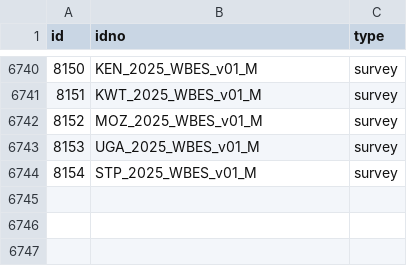
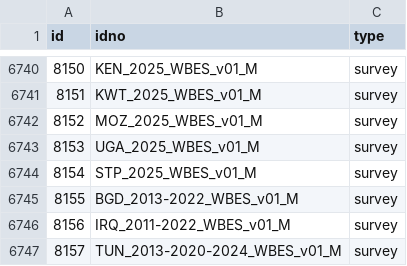
Before and after one commit to belisards/mdl_collector, a CSV file: data/world_bank/metadata.csv, drawn as a sheet; only a part is shown, gaps mark what is left out; the diff names each change by its address in the sheet, - before the commit and + after, or states it on an @@ line.

```diff
--- a/data/world_bank/metadata.csv
+++ b/data/world_bank/metadata.csv
+row 6745: 8155 | BGD_2013-2022_WBES_v01_M | survey
+row 6746: 8156 | IRQ_2011-2022_WBES_v01_M | survey
+row 6747: 8157 | TUN_2013-2020-2024_WBES_v01_M | survey
```
Also changed, not shown: 1 other file.
